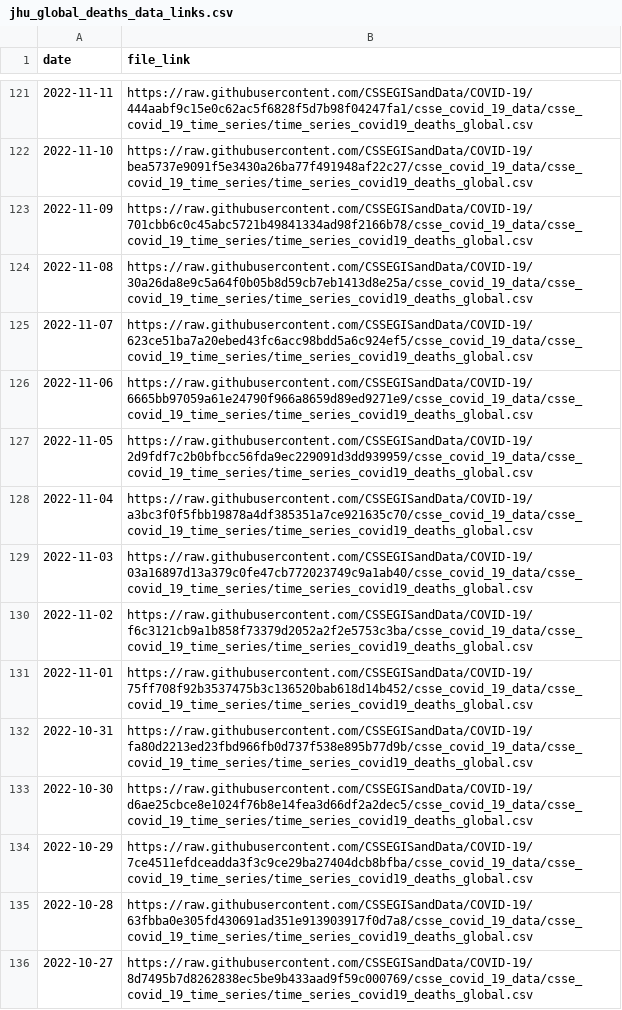
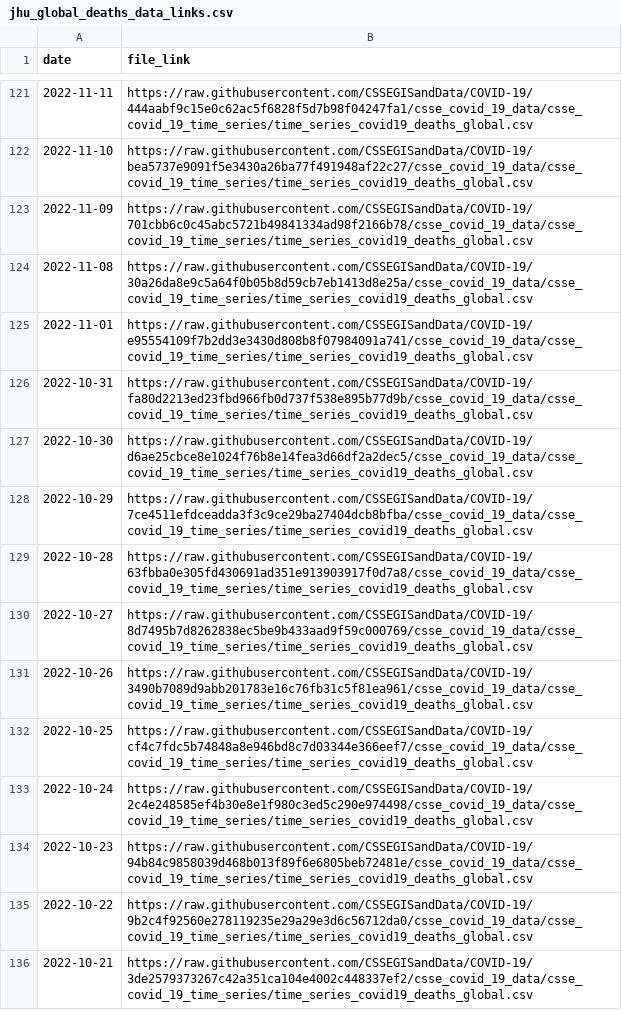
Before and after one commit to lshandross/covidData, a CSV file: data/jhu_global_deaths_data_links.csv, drawn as a sheet; only a part is shown, gaps mark what is left out; the shorter side is filled out with more unchanged rows.

```diff
--- a/data/jhu_global_deaths_data_links.csv
+++ b/data/jhu_global_deaths_data_links.csv
@@ -124,9 +124,3 @@
 2022-11-08,"https://raw.githubusercontent.com/CSSEGISandData/COVID-19/30a26da8e9c5a64f0b05b8d59cb7eb1413d8e25a/csse_covid_19_data/csse_covid_19_time_series/time_series_covid19_deaths_global.csv"
-2022-11-07,"https://raw.githubusercontent.com/CSSEGISandData/COVID-19/623ce51ba7a20ebed43fc6acc98bdd5a6c924ef5/csse_covid_19_data/csse_covid_19_time_series/time_series_covid19_deaths_global.csv"
-2022-11-06,"https://raw.githubusercontent.com/CSSEGISandData/COVID-19/6665bb97059a61e24790f966a8659d89ed9271e9/csse_covid_19_data/csse_covid_19_time_series/time_series_covid19_deaths_global.csv"
-2022-11-05,"https://raw.githubusercontent.com/CSSEGISandData/COVID-19/2d9fdf7c2b0bfbcc56fda9ec229091d3dd939959/csse_covid_19_data/csse_covid_19_time_series/time_series_covid19_deaths_global.csv"
-2022-11-04,"https://raw.githubusercontent.com/CSSEGISandData/COVID-19/a3bc3f0f5fbb19878a4df385351a7ce921635c70/csse_covid_19_data/csse_covid_19_time_series/time_series_covid19_deaths_global.csv"
-2022-11-03,"https://raw.githubusercontent.com/CSSEGISandData/COVID-19/03a16897d13a379c0fe47cb772023749c9a1ab40/csse_covid_19_data/csse_covid_19_time_series/time_series_covid19_deaths_global.csv"
-2022-11-02,"https://raw.githubusercontent.com/CSSEGISandData/COVID-19/f6c3121cb9a1b858f73379d2052a2f2e5753c3ba/csse_covid_19_data/csse_covid_19_time_series/time_series_covid19_deaths_global.csv"
-2022-11-01,"https://raw.githubusercontent.com/CSSEGISandData/COVID-19/75ff708f92b3537475b3c136520bab618d14b452/csse_covid_19_data/csse_covid_19_time_series/time_series_covid19_deaths_global.csv"
+2022-11-01,"https://raw.githubusercontent.com/CSSEGISandData/COVID-19/e95554109f7b2dd3e3430d808b8f07984091a741/csse_covid_19_data/csse_covid_19_time_series/time_series_covid19_deaths_global.csv"
 2022-10-31,"https://raw.githubusercontent.com/CSSEGISandData/COVID-19/fa80d2213ed23fbd966fb0d737f538e895b77d9b/csse_covid_19_data/csse_covid_19_time_series/time_series_covid19_deaths_global.csv"
```
Also changed, not shown: 1 other file.
